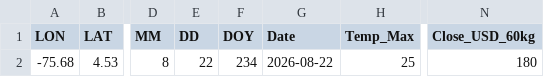
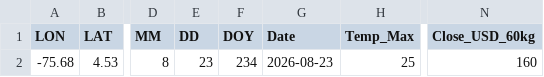
Before and after one commit to Alejoarteaga17/Proyecto-Cafe, a CSV file: accepted.csv, drawn as a sheet; only a part is shown, gaps mark what is left out; the diff names each change by its address in the sheet, - before the commit and + after, or states it on an @@ line.

```diff
--- a/accepted.csv
+++ b/accepted.csv
-E2 (DD): 22
+E2 (DD): 23
-G2 (Date): 2026-08-22
+G2 (Date): 2026-08-23
-N2 (Close_USD_60kg): 180
+N2 (Close_USD_60kg): 160
```
Also changed, not shown: 12 other files.
